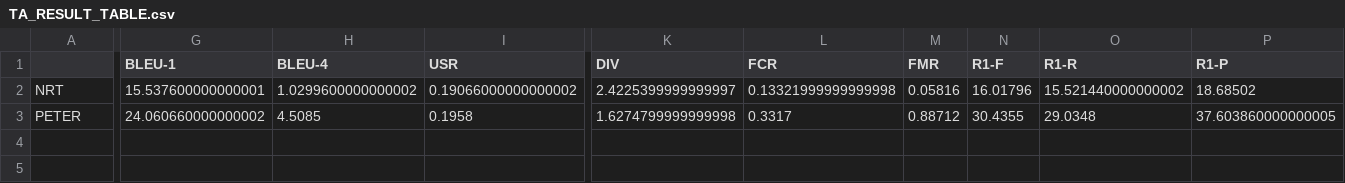
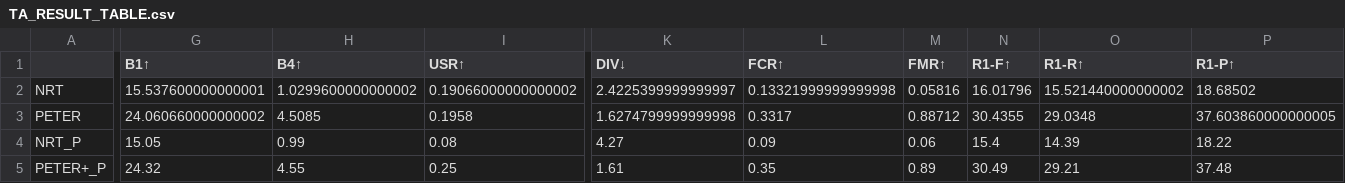
Before and after one commit to felixiao/MAI-TFM-ERS, a CSV file: Result/TripAdvisor/TA_RESULT_TABLE.csv, drawn as a sheet; only a part is shown, gaps mark what is left out; rows hold the shown columns only; the diff covers the shown part only; the diff names each change by its address in the sheet, - before the commit and + after, or states it on an @@ line.

```diff
--- a/Result/TripAdvisor/TA_RESULT_TABLE.csv
+++ b/Result/TripAdvisor/TA_RESULT_TABLE.csv
-G1: BLEU-1
+G1: B1↑
-H1: BLEU-4
+H1: B4↑
-I1: USR
+I1: USR↑
-K1: DIV
+K1: DIV↓
-L1: FCR
+L1: FCR↑
-M1: FMR
+M1: FMR↑
-N1: R1-F
+N1: R1-F↑
-O1: R1-R
+O1: R1-R↑
-P1: R1-P
+P1: R1-P↑
+row 4: NRT_P | 15.05 | 0.99 | 0.08 | 4.27 | 0.09 | 0.06 | 15.4 | 14.39 | 18.22
+row 5: PETER+_P | 24.32 | 4.55 | 0.25 | 1.61 | 0.35 | 0.89 | 30.49 | 29.21 | 37.48
```
Also changed, not shown: 9 edited cells elsewhere in this file, 4 other files.
